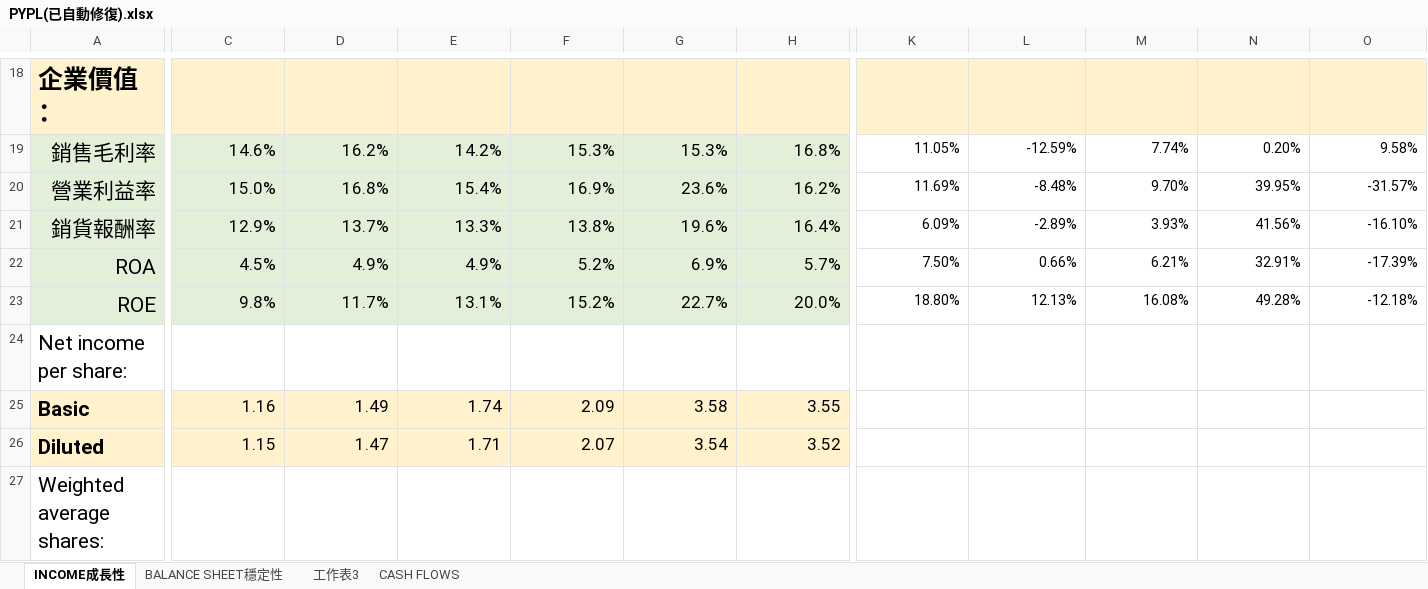
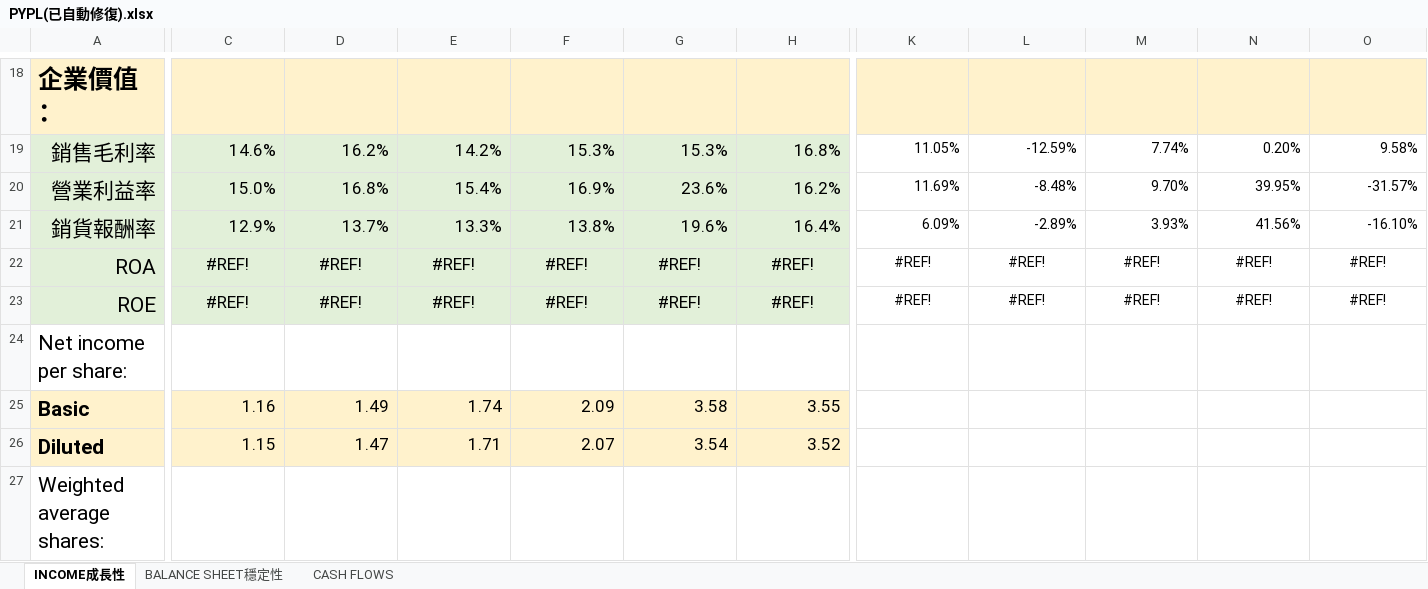
Before and after one commit to ekils/Analysis_2021, an Excel workbook: PYPL(已自動修復).xlsx, sheet INCOME成長性, drawn as a sheet; only a part is shown, gaps mark what is left out; values as stored, in another font and other column widths than the file's, no borders; charts and pictures and conditional formats not drawn; the diff covers the shown part only; the diff names each change by its address in the sheet, - before the commit and + after, or states it on an @@ line.

```diff
--- a/PYPL(已自動修復).xlsx (sheet INCOME成長性)
+++ b/PYPL(已自動修復).xlsx (sheet INCOME成長性)
-sheet tab: 工作表3
-C22: 4.5%
+C22: #REF!
-C22:H23 alignment: right
+C22:H23 alignment: center
-D22: 4.9%
+D22: #REF!
-E22: 4.9%
+E22: #REF!
-F22: 5.2%
+F22: #REF!
-G22: 6.9%
+G22: #REF!
-H22: 5.7%
+H22: #REF!
-K22: 7.50%
+K22: #REF!
-K22:O23 alignment: right
+K22:O23 alignment: center
-L22: 0.66%
+L22: #REF!
-M22: 6.21%
+M22: #REF!
-N22: 32.91%
+N22: #REF!
-O22: -17.39%
+O22: #REF!
-C23: 9.8%
+C23: #REF!
-D23: 11.7%
+D23: #REF!
-E23: 13.1%
+E23: #REF!
-F23: 15.2%
+F23: #REF!
-G23: 22.7%
+G23: #REF!
-H23: 20.0%
+H23: #REF!
-K23: 18.80%
+K23: #REF!
-L23: 12.13%
+L23: #REF!
-M23: 16.08%
+M23: #REF!
-N23: 49.28%
+N23: #REF!
-O23: -12.18%
+O23: #REF!
```
Also changed, not shown: 2 edited cells elsewhere in this sheet, sheet BALANCE SHEET穩定性, formulas that keep their value, charts or pictures.
